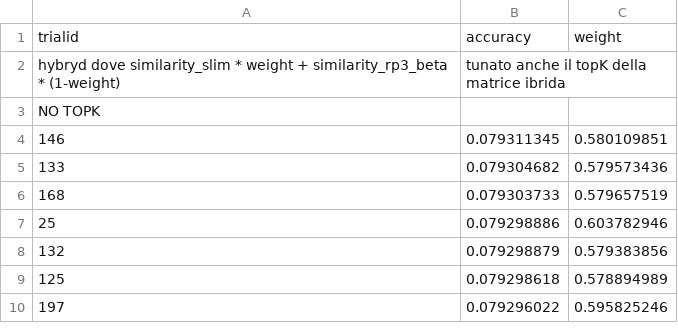
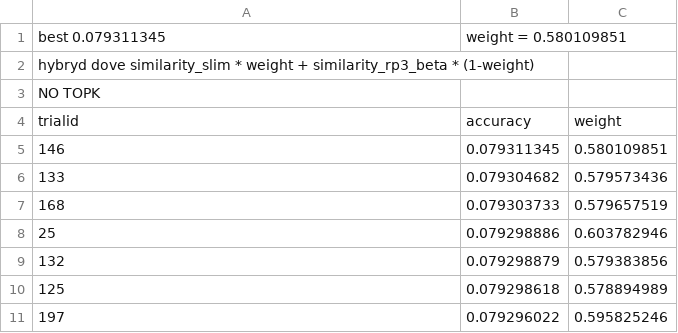
Before and after one commit to FrancescoZanella/RecSystems, a CSV file: MyTuning/HYBRID/merge_similarities/1_slim_rp3beta.csv, drawn as a sheet; only a part is shown.

```diff
--- a/MyTuning/HYBRID/merge_similarities/1_slim_rp3beta.csv
+++ b/MyTuning/HYBRID/merge_similarities/1_slim_rp3beta.csv
@@ -1,4 +1,5 @@
+best 0.079311345, weight = 0.580109851
+hybryd dove similarity_slim * weight + similarity_rp3_beta * (1-weight)
+NO TOPK
 trialid,accuracy,weight
-hybryd dove similarity_slim * weight + similarity_rp3_beta * (1-weight), tunato anche il topK della matrice ibrida,
-NO TOPK
 146,0.079311345,0.580109851
```
Also changed, not shown: MyTuning/HYBRID/merge_similarities/2_slim.csv.
